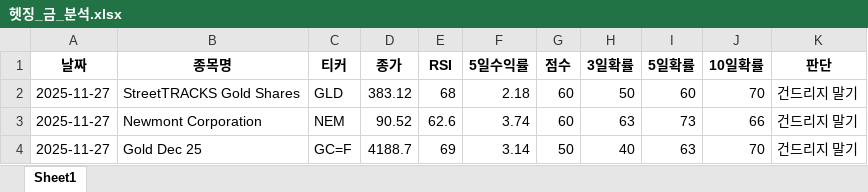
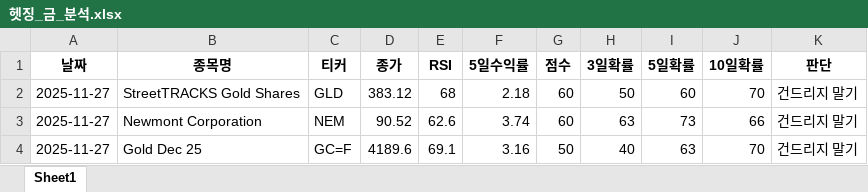
Before and after one commit to tradeprogram/ODIN-SPEAR-STRATEGY, an Excel workbook: DECISION/헷징_금_분석.xlsx, sheet Sheet1, drawn as a sheet; values as stored, in another font and other column widths than the file's, no borders; the diff names each change by its address in the sheet, - before the commit and + after, or states it on an @@ line.

```diff
--- a/DECISION/헷징_금_분석.xlsx (sheet Sheet1)
+++ b/DECISION/헷징_금_분석.xlsx (sheet Sheet1)
-D4 (종가): 4188.7
+D4 (종가): 4189.6
-E4 (RSI): 69
+E4 (RSI): 69.1
-F4 (5일수익률): 3.14
+F4 (5일수익률): 3.16
```
Also changed, not shown: DECISION/국장_반도체_분석.xlsx, DECISION/국장_방산_분석.xlsx, 13 other files.
